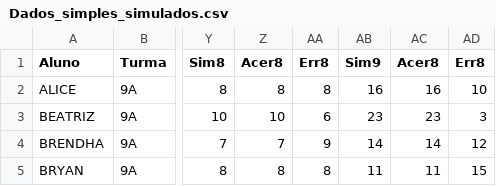
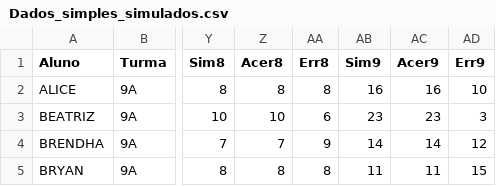
Before and after one commit to MauricioRibeiroTech/APP_SAEB_SIMPLES_LEITURA, a CSV file: Dados_simples_simulados.csv, drawn as a sheet; only a part is shown, gaps mark what is left out; the diff names each change by its address in the sheet, - before the commit and + after, or states it on an @@ line.

Commit message:
Update Dados_simples_simulados.csv

```diff
--- a/Dados_simples_simulados.csv
+++ b/Dados_simples_simulados.csv
-AC1: Acer8
+AC1: Acer9
-AD1: Err8
+AD1: Err9
```
